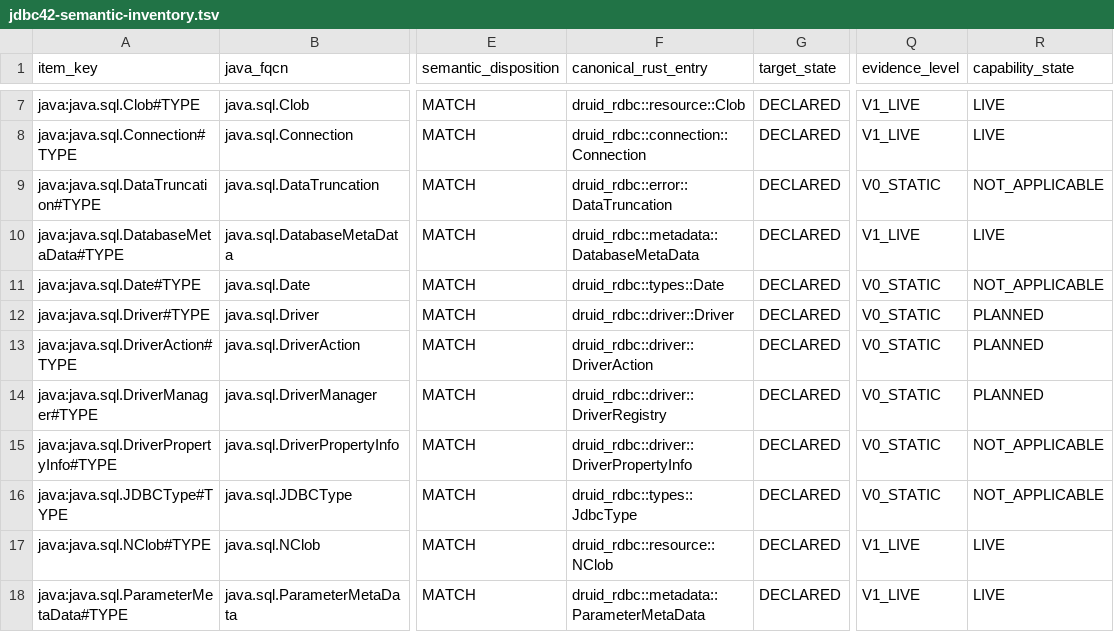
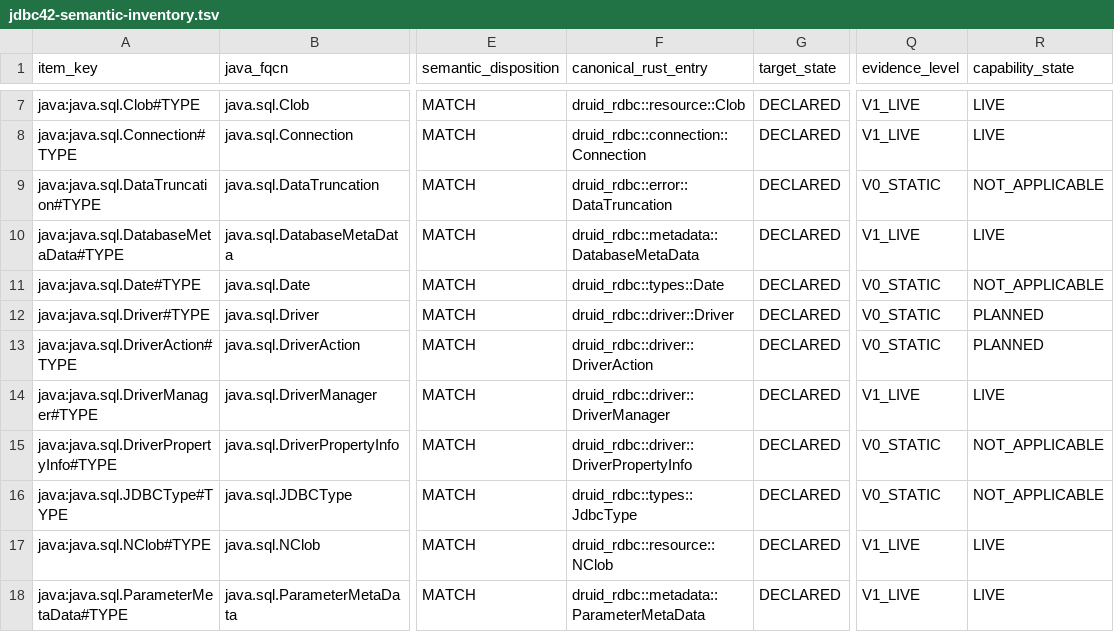
Before and after one commit to easy-4-rust/druid-rust, a TSV file: docs/verification/rdbc-first/jdbc42-semantic-inventory.tsv, drawn as a sheet; only a part is shown, gaps mark what is left out; the diff names each change by its address in the sheet, - before the commit and + after, or states it on an @@ line.

Commit message:
feat(rdbc): make DriverManager the canonical standard owner

```diff
--- a/docs/verification/rdbc-first/jdbc42-semantic-inventory.tsv
+++ b/docs/verification/rdbc-first/jdbc42-semantic-inventory.tsv
-F14 (canonical_rust_entry): druid_rdbc::driver::DriverRegistry
+F14 (canonical_rust_entry): druid_rdbc::driver::DriverManager
-Q14 (evidence_level): V0_STATIC
+Q14 (evidence_level): V1_LIVE
-R14 (capability_state): PLANNED
+R14 (capability_state): LIVE
```
Also changed, not shown: 13 other files.
